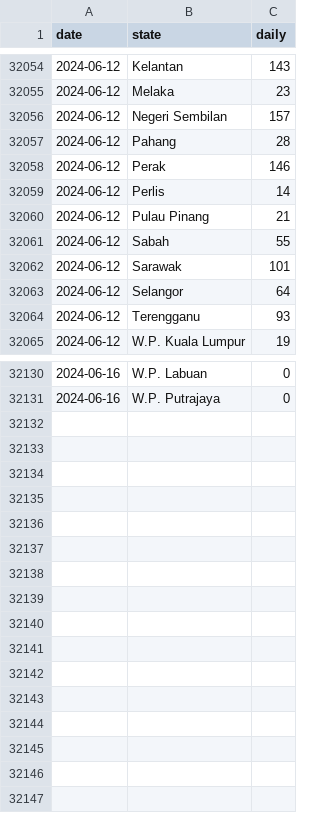
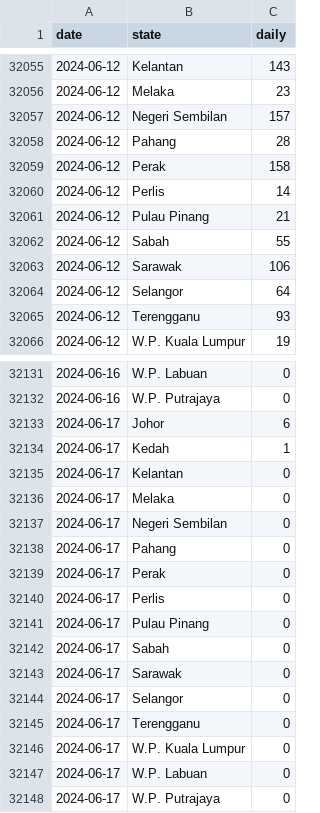
Before and after one commit to MoH-Malaysia/data-pekab40-public, a CSV file: screenings_state.csv, drawn as a sheet; only a part is shown, gaps mark what is left out; the diff covers the shown part only.

Commit message:
Update: 2024-06-17

```diff
--- a/screenings_state.csv
+++ b/screenings_state.csv
@@ -32057,3 +32058,3 @@ date,state,daily
 2024-06-12,Pahang,28
-2024-06-12,Perak,146
+2024-06-12,Perak,158
 2024-06-12,Perlis,14
@@ -32061,3 +32062,3 @@ date,state,daily
 2024-06-12,Sabah,55
-2024-06-12,Sarawak,101
+2024-06-12,Sarawak,106
 2024-06-12,Selangor,64
@@ -32131 +32132,17 @@ date,state,daily
 2024-06-16,W.P. Putrajaya,0
+2024-06-17,Johor,6
+2024-06-17,Kedah,1
+2024-06-17,Kelantan,0
+2024-06-17,Melaka,0
+2024-06-17,Negeri Sembilan,0
+2024-06-17,Pahang,0
+2024-06-17,Perak,0
+2024-06-17,Perlis,0
+2024-06-17,Pulau Pinang,0
+2024-06-17,Sabah,0
+2024-06-17,Sarawak,0
+2024-06-17,Selangor,0
+2024-06-17,Terengganu,0
+2024-06-17,W.P. Kuala Lumpur,0
+2024-06-17,W.P. Labuan,0
+2024-06-17,W.P. Putrajaya,0
```
Also changed, not shown: 1 added row and 24 edited cells elsewhere in this file.
